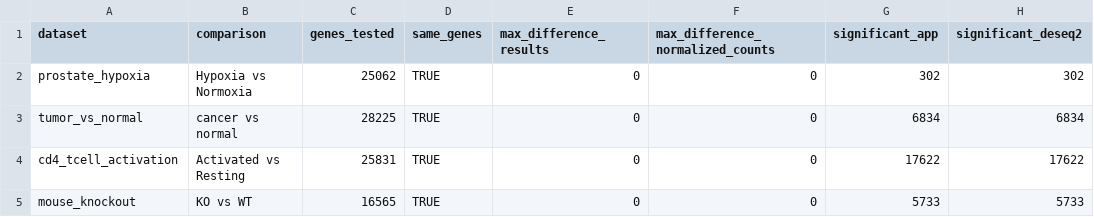
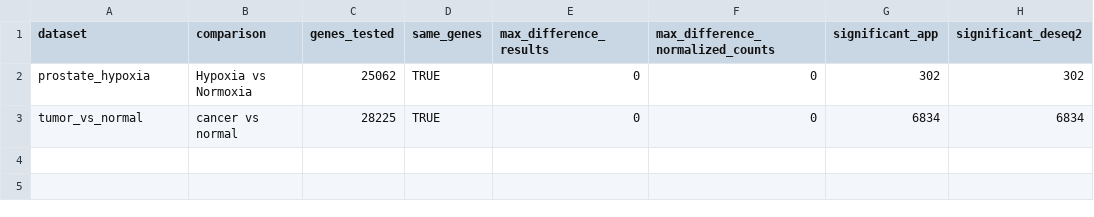
Before and after one commit to lizetafo/rnaseq-shiny-app, a CSV file: validation/validation_results.csv, drawn as a sheet; the diff names each change by its address in the sheet, - before the commit and + after, or states it on an @@ line.

```diff
--- a/validation/validation_results.csv
+++ b/validation/validation_results.csv
-row 4: cd4_tcell_activation | Activated vs Resting | 25831 | TRUE | 0 | 0 | 17622 | 17622
-row 5: mouse_knockout | KO vs WT | 16565 | TRUE | 0 | 0 | 5733 | 5733
```
Also changed, not shown: 12 other files.
